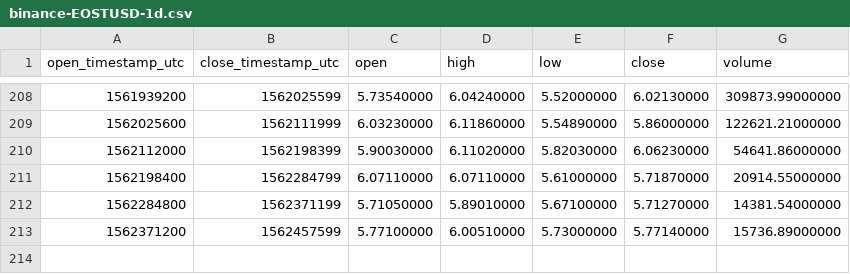
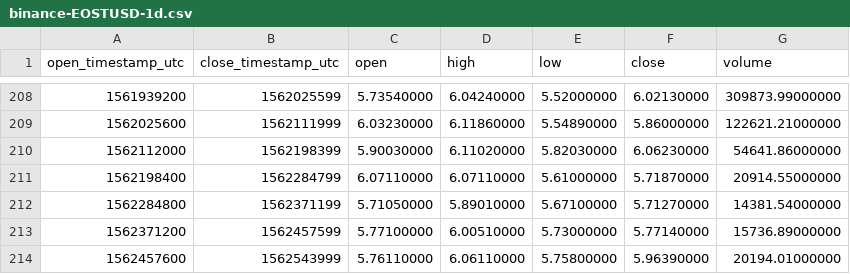
Before and after one commit to cryptobigbro/binance-EOSTUSD, a CSV file: binance-EOSTUSD-1d.csv, drawn as a sheet; only a part is shown, gaps mark what is left out; the diff names each change by its address in the sheet, - before the commit and + after, or states it on an @@ line.

```diff
--- a/binance-EOSTUSD-1d.csv
+++ b/binance-EOSTUSD-1d.csv
+row 214: 1562457600 | 1562543999 | 5.76110000 | 6.06110000 | 5.75800000 | 5.96390000 | 20194.01000000
```
Also changed, not shown: binance-EOSTUSD-1h.csv.
